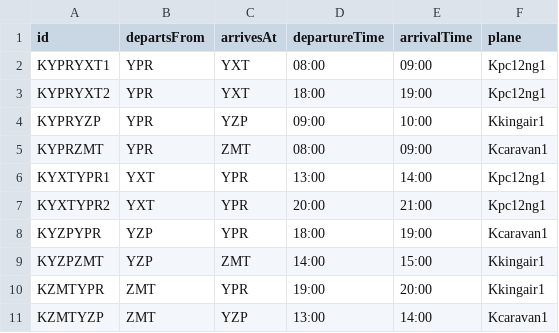
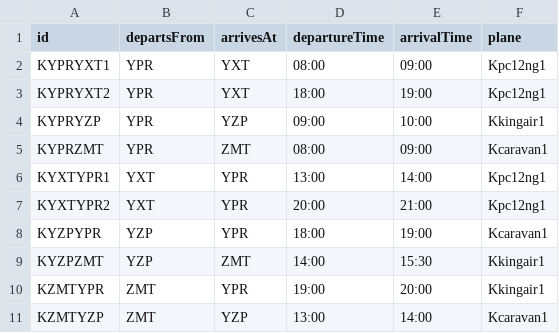
Before and after one commit to achlin/wacky-webapp, a CSV file: data/flights.csv, drawn as a sheet.

```diff
--- a/data/flights.csv
+++ b/data/flights.csv
@@ -8,3 +8,3 @@ KYXTYPR2,YXT,YPR,20:00,21:00,Kpc12ng1
 KYZPYPR,YZP,YPR,18:00,19:00,Kcaravan1
-KYZPZMT,YZP,ZMT,14:00,15:00,Kkingair1
+KYZPZMT,YZP,ZMT,14:00,15:30,Kkingair1
 KZMTYPR,ZMT,YPR,19:00,20:00,Kkingair1
```
Also changed, not shown: 3 other files.
